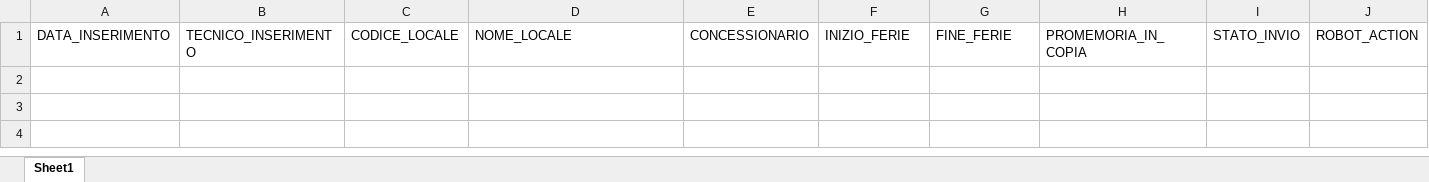
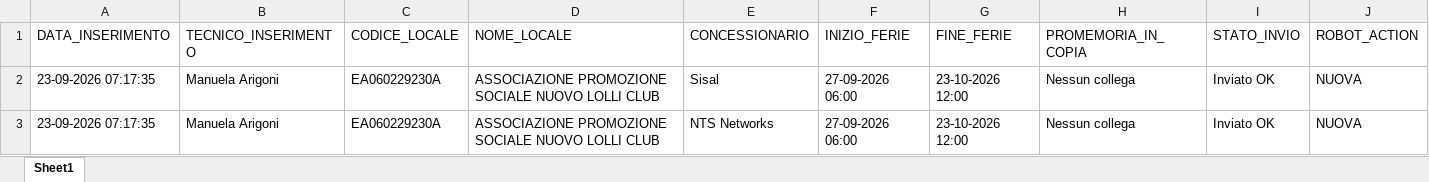
Before and after one commit to wingamingsrl/sistema-ferie, an Excel workbook: storico_ferie.xlsx, sheet Sheet1, drawn as a sheet; values as stored, in another font and other column widths than the file's, no borders; the diff names each change by its address in the sheet, - before the commit and + after, or states it on an @@ line.

```diff
--- a/storico_ferie.xlsx (sheet Sheet1)
+++ b/storico_ferie.xlsx (sheet Sheet1)
+row 2: 23-09-2026 07:17:35 | Manuela Arigoni | EA060229230A | ASSOCIAZIONE PROMOZIONE SOCIALE NUOVO LOLLI CLUB | Sisal | 27-09-2026 06:00 | 23-10-2026 12:00 | Nessun collega | Inviato OK | NUOVA
+row 3: 23-09-2026 07:17:35 | Manuela Arigoni | EA060229230A | ASSOCIAZIONE PROMOZIONE SOCIALE NUOVO LOLLI CLUB | NTS Networks | 27-09-2026 06:00 | 23-10-2026 12:00 | Nessun collega | Inviato OK | NUOVA
```
